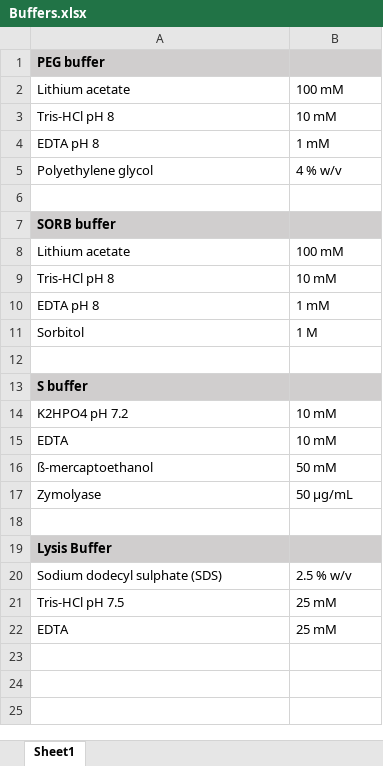
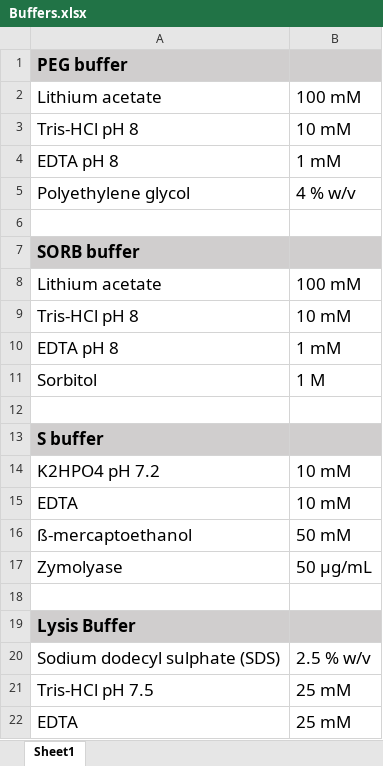
Before and after one commit to deepikaamenon/thesis_2021, an Excel workbook: figures/methods/Buffers.xlsx, sheet Sheet1, drawn as a sheet; values as stored, in another font and other column widths than the file's, no borders; the diff names each change by its address in the sheet, - before the commit and + after, or states it on an @@ line.

```diff
--- a/figures/methods/Buffers.xlsx (sheet Sheet1)
+++ b/figures/methods/Buffers.xlsx (sheet Sheet1)
@@ A1 text size: larger @@
@@ A2:B5 text size: larger @@
@@ A7 text size: larger @@
@@ A8:B11 text size: larger @@
@@ A13 text size: larger @@
@@ A14:B17 text size: larger @@
@@ A19 text size: larger @@
@@ A20:B22 text size: larger @@
```
Also changed, not shown: figures/methods/yeast_media.xlsx, 29 other files.
